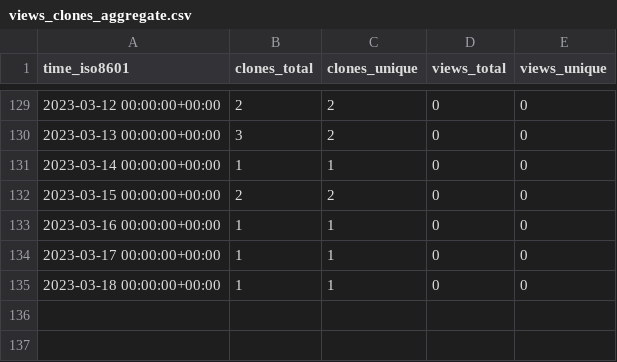
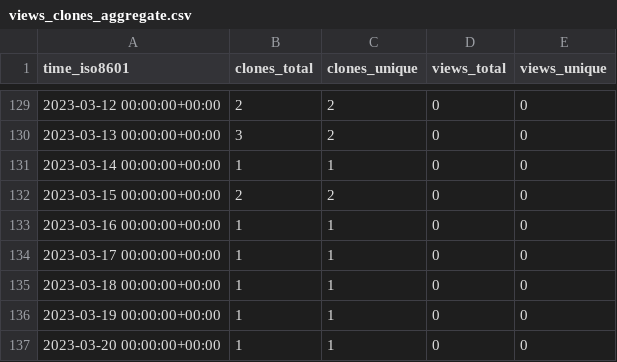
Before and after one commit to kingsdigitallab/layers-of-vision, a CSV file: kingsdigitallab/layers-of-vision/ghrs-data/views_clones_aggregate.csv, drawn as a sheet; only a part is shown, gaps mark what is left out; the diff names each change by its address in the sheet, - before the commit and + after, or states it on an @@ line.

```diff
--- a/kingsdigitallab/layers-of-vision/ghrs-data/views_clones_aggregate.csv
+++ b/kingsdigitallab/layers-of-vision/ghrs-data/views_clones_aggregate.csv
+row 136: 2023-03-19 00:00:00+00:00 | 1 | 1 | 0 | 0
+row 137: 2023-03-20 00:00:00+00:00 | 1 | 1 | 0 | 0
```
Also changed, not shown: 1 other file.
